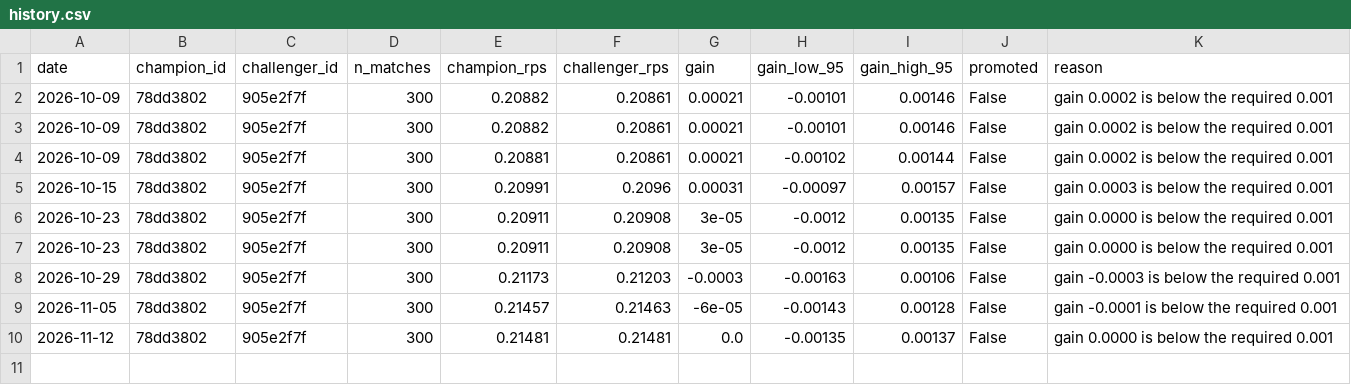
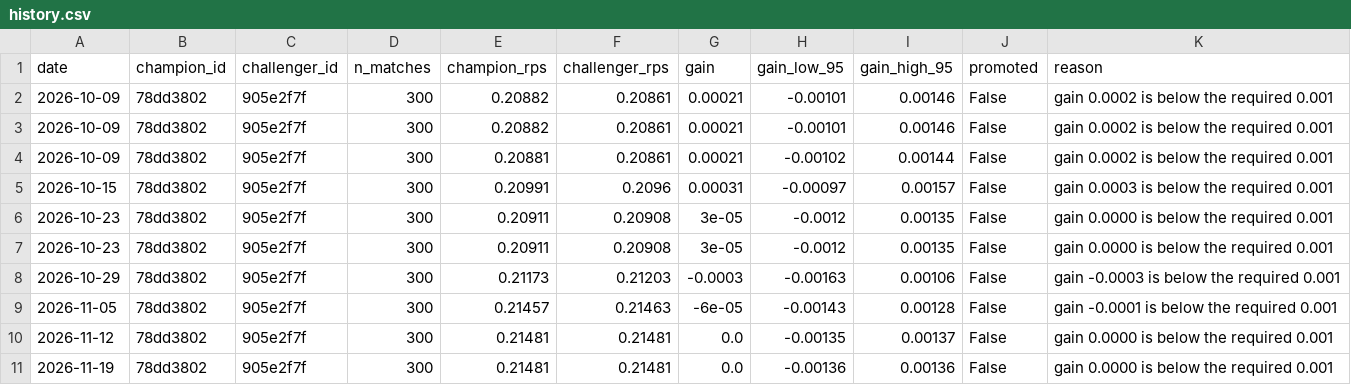
Before and after one commit to Punit-7/pl-analytics, a CSV file: serving/state/registry/history.csv, drawn as a sheet; the diff names each change by its address in the sheet, - before the commit and + after, or states it on an @@ line.

```diff
--- a/serving/state/registry/history.csv
+++ b/serving/state/registry/history.csv
+row 11: 2026-11-19 | 78dd3802 | 905e2f7f | 300 | 0.21481 | 0.21481 | 0.0 | -0.00136 | 0.00136 | False | gain 0.0000 is below the required 0.001
```
Also changed, not shown: 5 other files.
